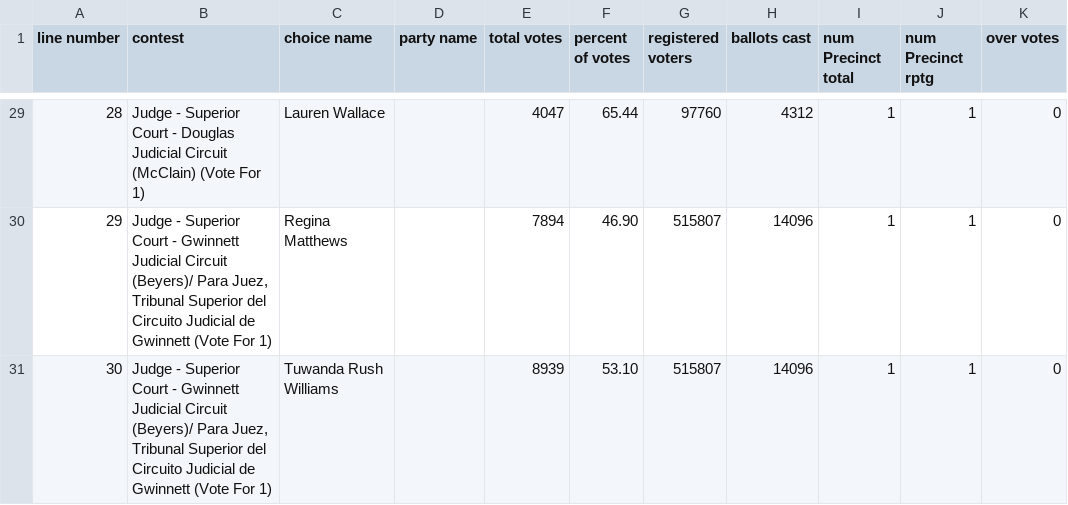
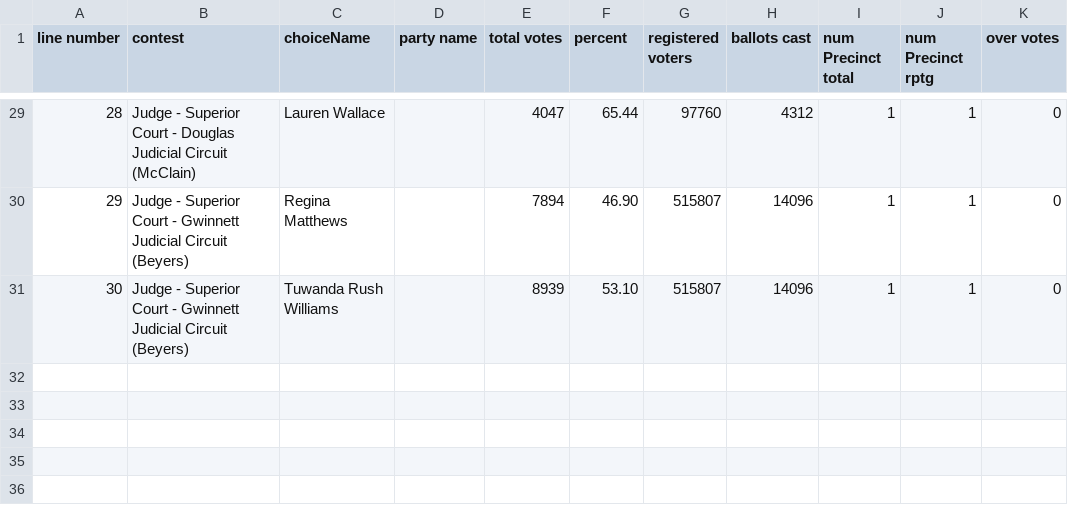
Before and after one commit to ardenwd/DataVis, a CSV file: electionVis/public/data/summary.csv, drawn as a sheet; only a part is shown, gaps mark what is left out; the diff covers the shown part only; the diff names each change by its address in the sheet, - before the commit and + after, or states it on an @@ line.

```diff
--- a/electionVis/public/data/summary.csv
+++ b/electionVis/public/data/summary.csv
-C1: choice name
+C1: choiceName
-F1: percent of votes
+F1: percent
-B29 (contest): …Circuit (McClain) (Vote For 1)
+B29 (contest): …Circuit (McClain)
-B30:B31 (contest): …Judicial Circuit (Beyers)/ Para Juez, Tribunal Superior del Circuito Judicial de Gwinnett (Vote For 1)
+B30:B31 (contest): …Judicial Circuit (Beyers)
```
Also changed, not shown: 27 edited cells elsewhere in this file, 6 other files.
